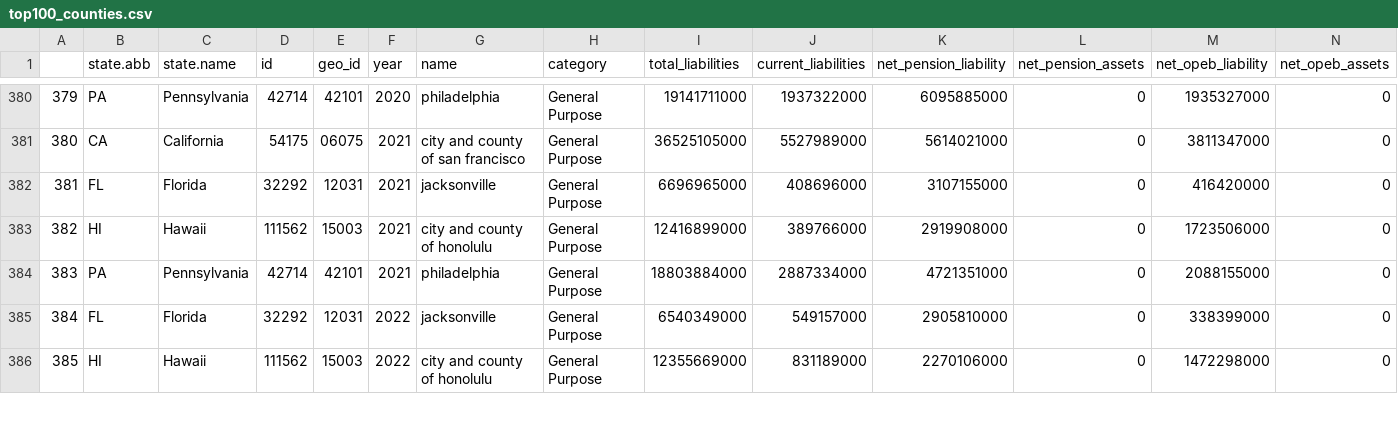
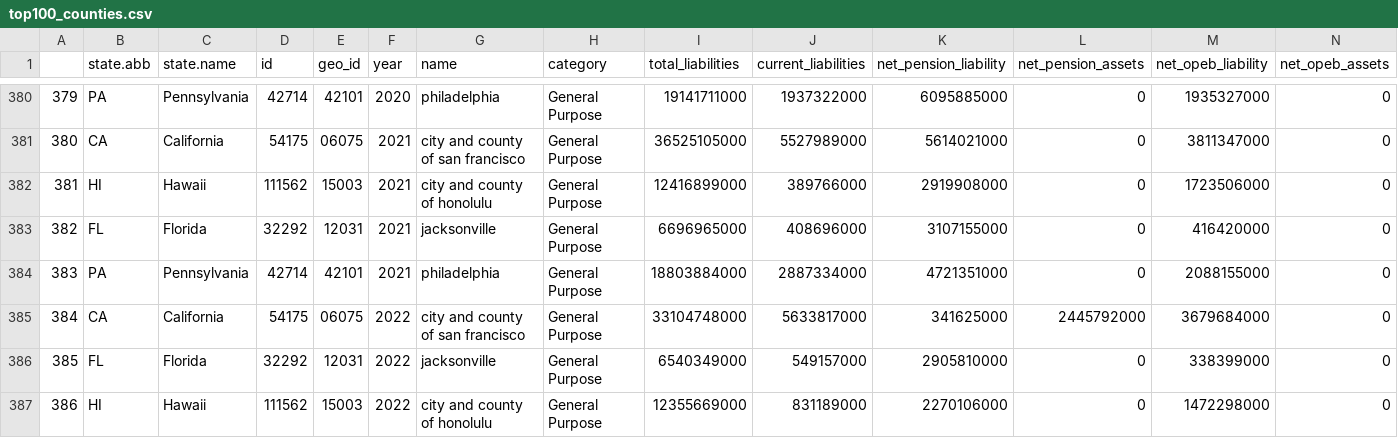
Before and after one commit to thuy2020/acfrs_data, a CSV file: output/top100_counties.csv, drawn as a sheet; only a part is shown, gaps mark what is left out; removed rows and columns are numbered as before the commit, all else as after; rows hold the shown columns only; the diff covers the shown part only; the diff names each change by its address in the sheet, - before the commit and + after, or states it on an @@ line.

```diff
--- a/output/top100_counties.csv
+++ b/output/top100_counties.csv
-row 382: 381 | FL | Florida | 32292 | 12031 | 2021 | jacksonville | General Purpose | 6696965000 | 408696000 | 3107155000 | 0 | 416420000 | 0
-A382: 382
+A382: 381
+row 383: 382 | FL | Florida | 32292 | 12031 | 2021 | jacksonville | General Purpose | 6696965000 | 408696000 | 3107155000 | 0 | 416420000 | 0
+row 385: 384 | CA | California | 54175 | 06075 | 2022 | city and county of san francisco | General Purpose | 33104748000 | 5633817000 | 341625000 | 2445792000 | 3679684000 | 0
-A386: 384
+A386: 385
-A387: 385
+A387: 386
```
Also changed, not shown: 1 added row, 2 removed rows and 8 edited cells elsewhere in this file, output/all_states_4years_2020_2023.csv, output/city_data_growth.csv, 17 other files.
